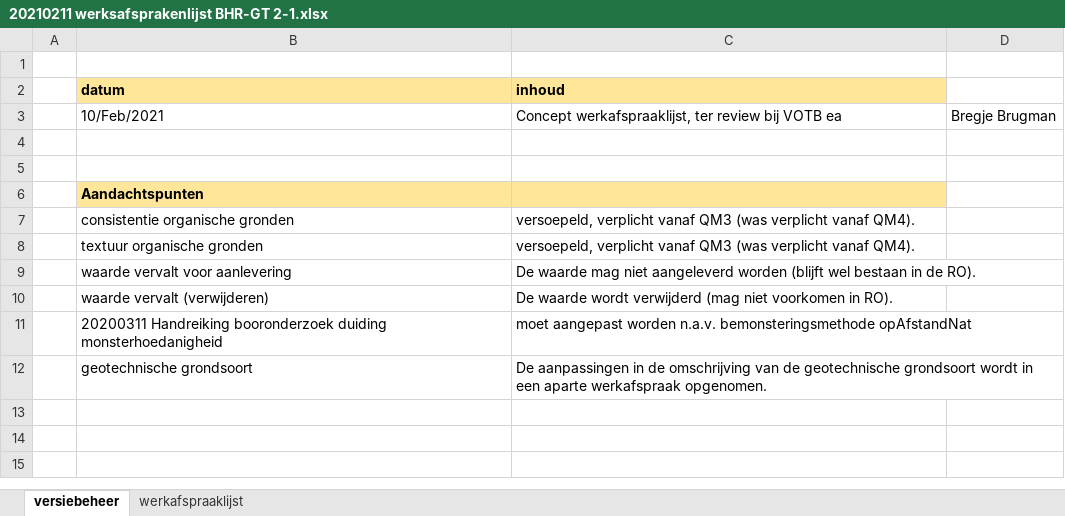
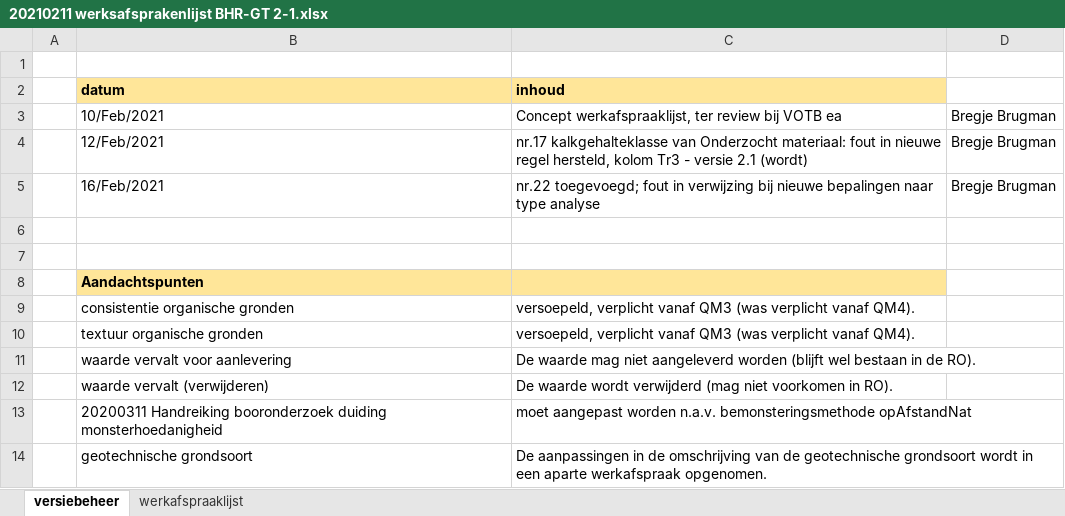
Before and after one commit to BROprogramma/BHR-GT, an Excel workbook: Werkafspraken in wording/20210211 werksafsprakenlijst BHR-GT 2-1.xlsx, sheet versiebeheer, drawn as a sheet; values as stored, in another font and other column widths than the file's, no borders; the diff names each change by its address in the sheet, - before the commit and + after, or states it on an @@ line.

```diff
--- a/Werkafspraken in wording/20210211 werksafsprakenlijst BHR-GT 2-1.xlsx (sheet versiebeheer)
+++ b/Werkafspraken in wording/20210211 werksafsprakenlijst BHR-GT 2-1.xlsx (sheet versiebeheer)
+row 4:  | 12/Feb/2021 | nr.17 kalkgehalteklasse van Onderzocht materiaal: fout in nieuwe regel hersteld, kolom Tr3 - versie 2.1 (wordt) | Bregje Brugman
+row 5:  | 16/Feb/2021 | nr.22 toegevoegd; fout in verwijzing bij nieuwe bepalingen naar type analyse | Bregje Brugman
```
Also changed, not shown: sheet werkafspraaklijst.
